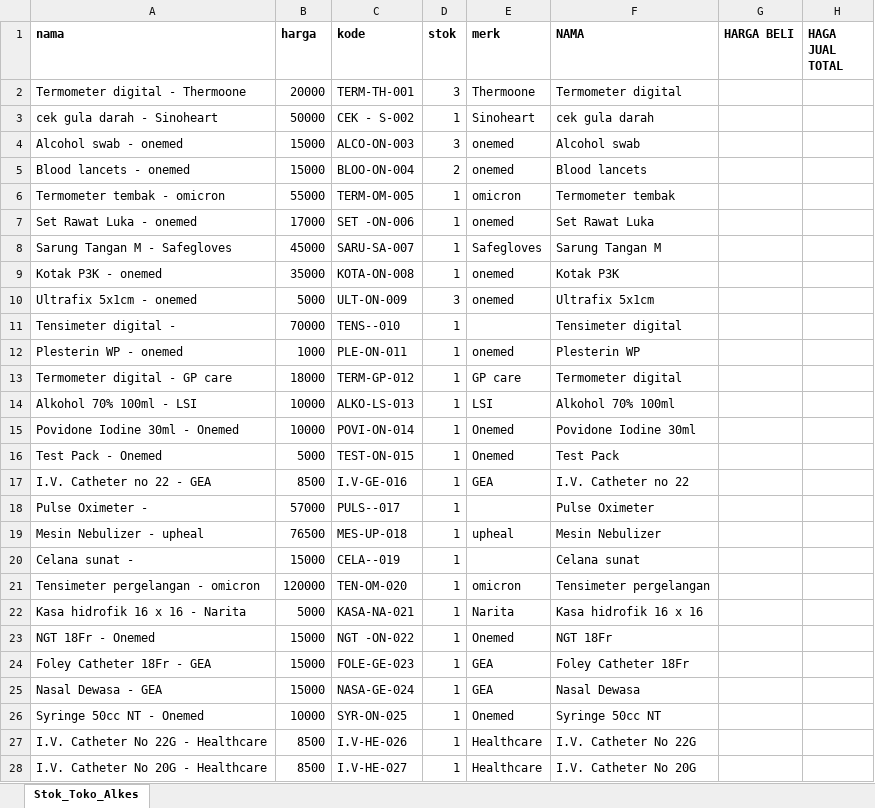
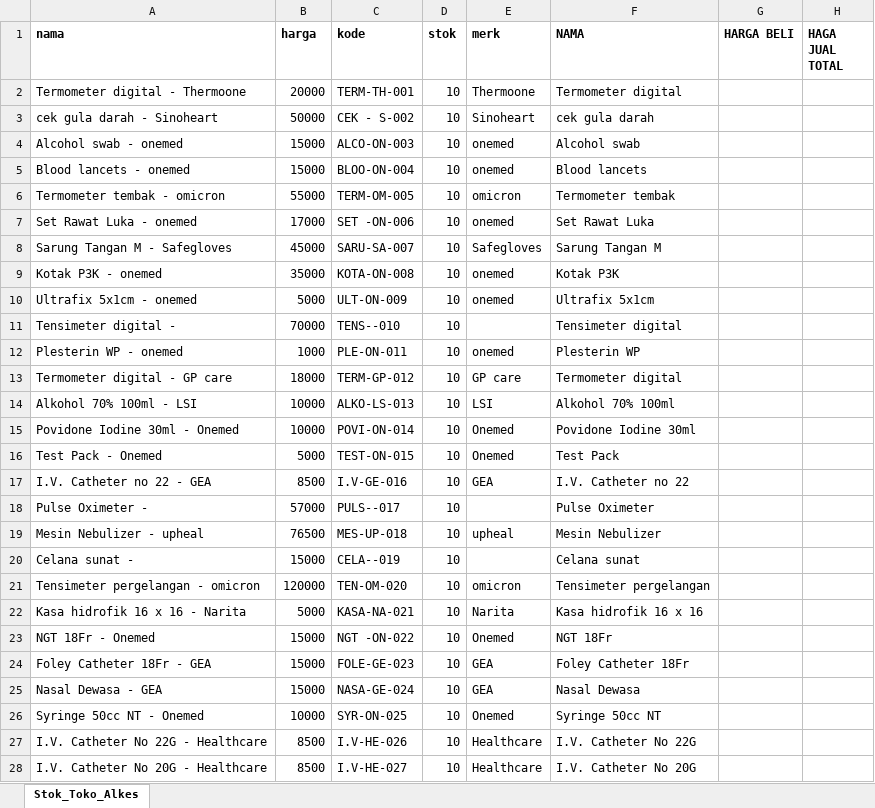
Before and after one commit to mkhoirulzed-svg/zedkalkulator, an Excel workbook: data.xlsx, sheet Stok_Toko_Alkes, drawn as a sheet; only a part is shown; values as stored, in another font and other column widths than the file's, no borders; charts and pictures not drawn; the diff covers the shown part only; the diff names each change by its address in the sheet, - before the commit and + after, or states it on an @@ line.

Commit message:
Add files via upload

```diff
--- a/data.xlsx (sheet Stok_Toko_Alkes)
+++ b/data.xlsx (sheet Stok_Toko_Alkes)
-D2 (stok): 3
+D2 (stok): 10
-D3 (stok): 1
+D3 (stok): 10
-D4 (stok): 3
+D4 (stok): 10
-D5 (stok): 2
+D5 (stok): 10
-D6:D9 (stok): 1
+D6:D9 (stok): 10
-D10 (stok): 3
+D10 (stok): 10
-D11:D28 (stok): 1
+D11:D28 (stok): 10
```
Also changed, not shown: 2 added rows and 38 edited cells elsewhere in this sheet.
